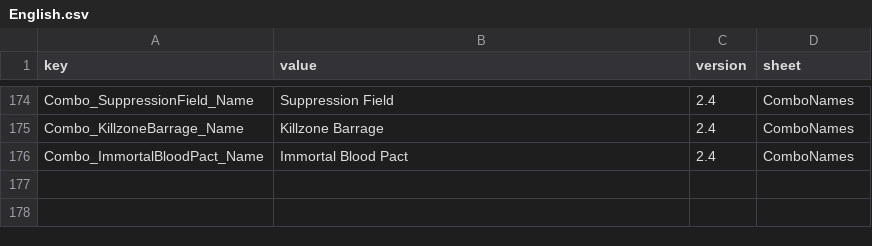
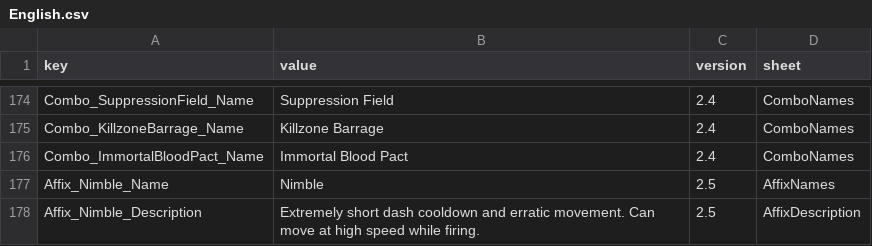
Before and after one commit to LOVEIII486/EliteEnemies, a CSV file: Localization/English.csv, drawn as a sheet; only a part is shown, gaps mark what is left out.

```diff
--- a/Localization/English.csv
+++ b/Localization/English.csv
@@ -176 +176,3 @@ Combo_KillzoneBarrage_Name,Killzone Barrage,2.4,ComboNames
 Combo_ImmortalBloodPact_Name,Immortal Blood Pact,2.4,ComboNames
+Affix_Nimble_Name,Nimble,2.5,AffixNames
+Affix_Nimble_Description,Extremely short dash cooldown and erratic movement. Can move at high speed while firing.,2.5,AffixDescription
```
Also changed, not shown: Localization/ChineseSimplified.csv, Localization/ChineseTraditional.csv, 6 other files.
